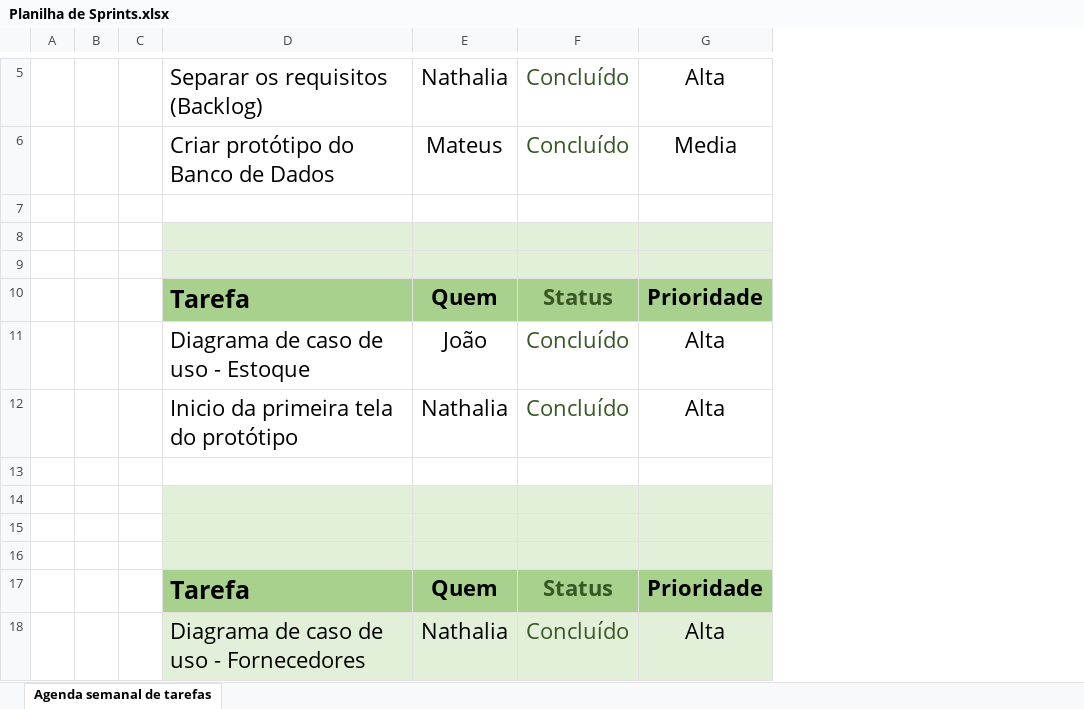
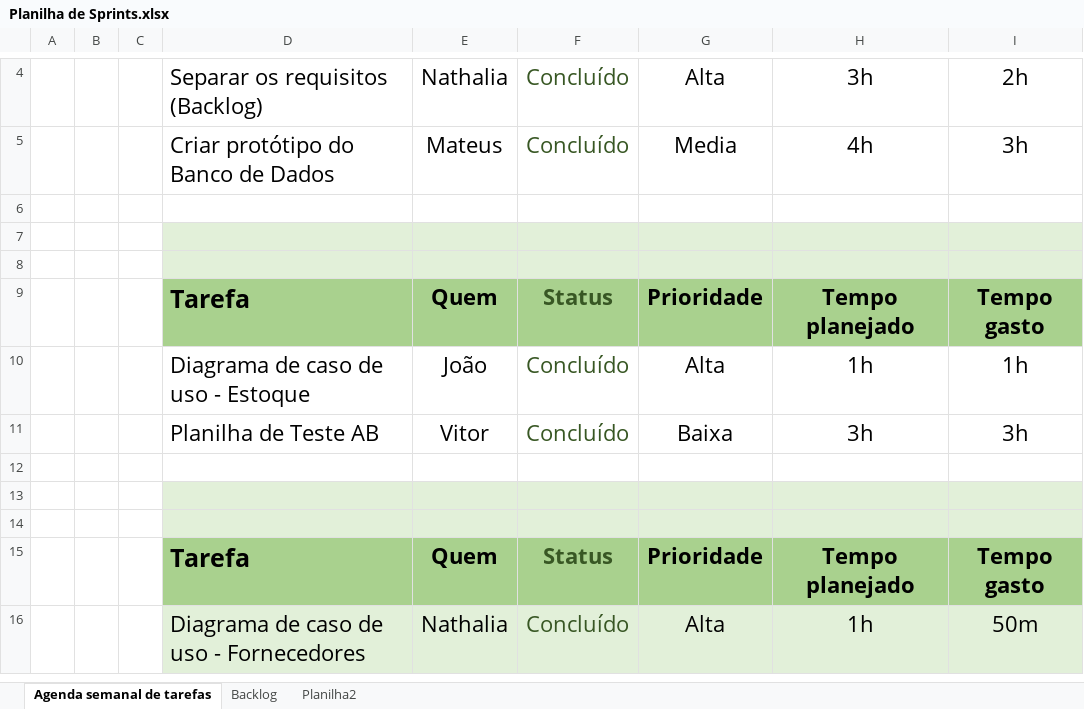
Before and after one commit to Mateus03Miranda/ADS_PIM_TerceiroSemestre, an Excel workbook: SCRUM/Planilha de Sprints.xlsx, sheet Agenda semanal de tarefas, drawn as a sheet; only a part is shown, gaps mark what is left out; values as stored, in another font and other column widths than the file's, no borders; charts and pictures and conditional formats and table styles not drawn; removed rows and columns are numbered as before the commit, all else as after; the diff covers the shown part only; the diff names each change by its address in the sheet, - before the commit and + after, or states it on an @@ line.

```diff
--- a/SCRUM/Planilha de Sprints.xlsx (sheet Agenda semanal de tarefas)
+++ b/SCRUM/Planilha de Sprints.xlsx (sheet Agenda semanal de tarefas)
+sheet tab: Backlog
+sheet tab: Planilha2
+column H, rows 4-16: 3h | 4h |  |  |  | Tempo planejado | 1h | 3h |  |  |  | Tempo planejado | 1h
+column I, rows 4-16: 2h | 3h |  |  |  | Tempo gasto | 1h | 3h |  |  |  | Tempo gasto | 50m
-row 12:  |  |  | Inicio da primeira tela do protótipo | Nathalia | Concluído | Alta
-row 11: (empty)
+row 11:  |  |  | Planilha de Teste AB | Vitor | Concluído | Baixa | 3h | 3h
-D12:G12 fill: #E2F0D9
+D12:G12 fill: none
```
Also changed, not shown: 1 added row, 2 removed rows, 1 moved row, 4 edited cells and cell formats elsewhere in this sheet, charts or pictures.
